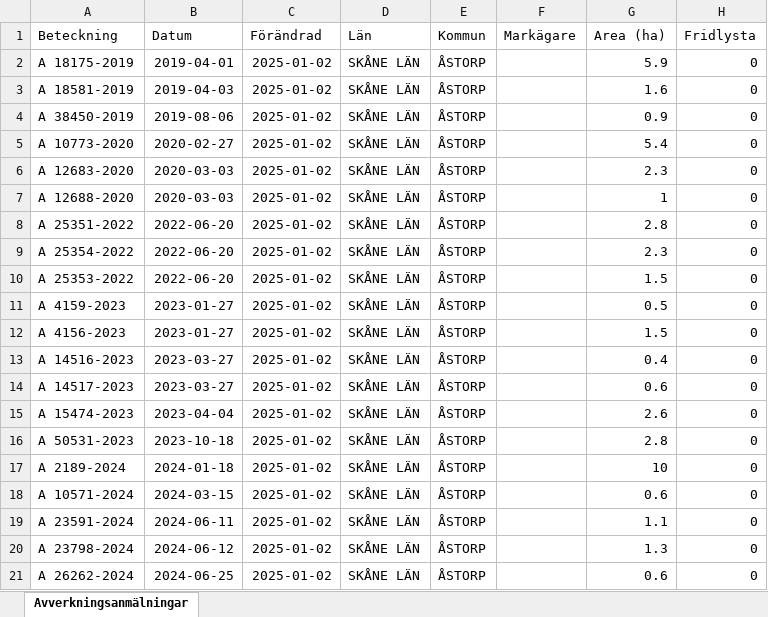
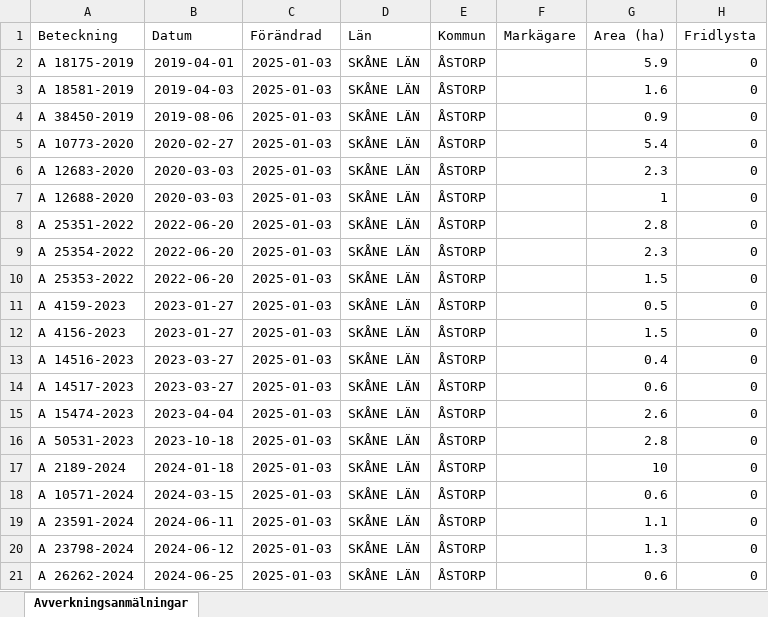
Before and after one commit to klasma/Logging_1277, an Excel workbook: Översikt ÅSTORP.xlsx, sheet Avverkningsanmälningar, drawn as a sheet; only a part is shown; values as stored, in another font and other column widths than the file's, no borders; the diff names each change by its address in the sheet, - before the commit and + after, or states it on an @@ line.

```diff
--- a/Översikt ÅSTORP.xlsx (sheet Avverkningsanmälningar)
+++ b/Översikt ÅSTORP.xlsx (sheet Avverkningsanmälningar)
-C2:C21 (Förändrad): 2025-01-02
+C2:C21 (Förändrad): 2025-01-03
```
Also changed, not shown: 1 other file.
